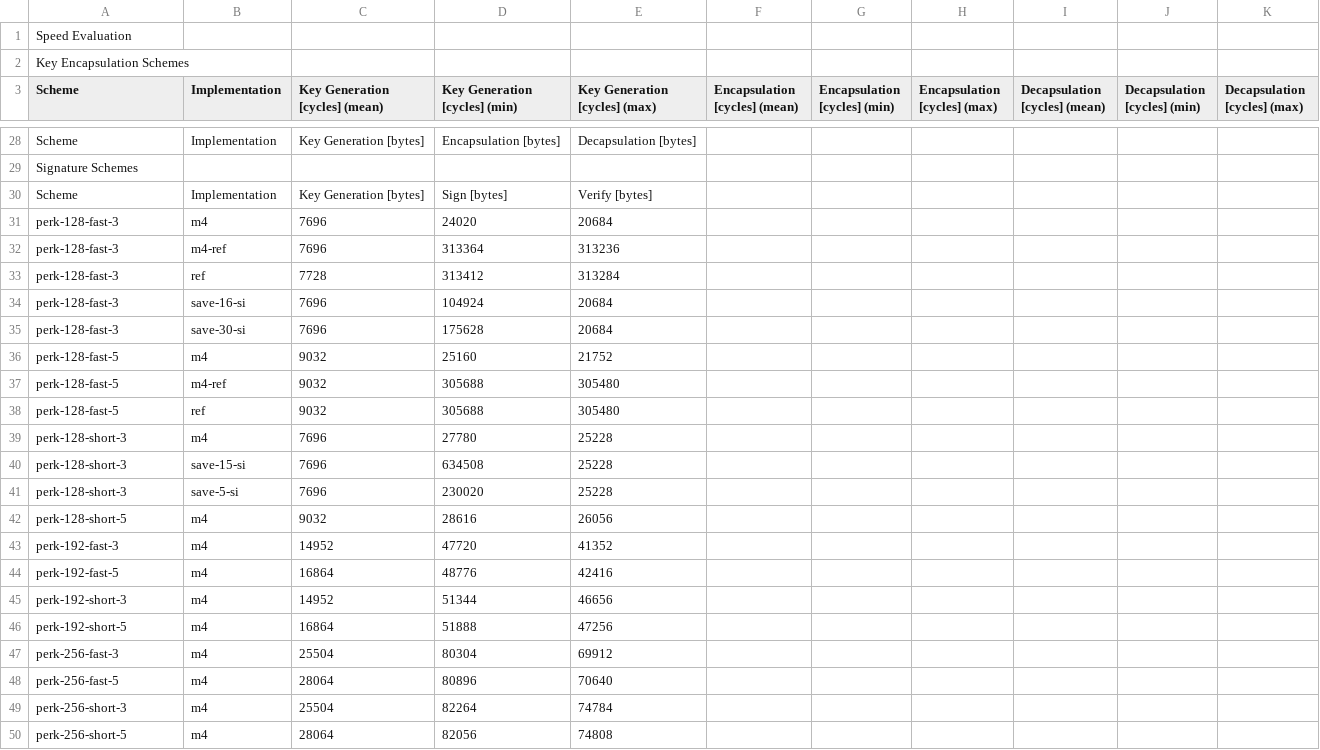
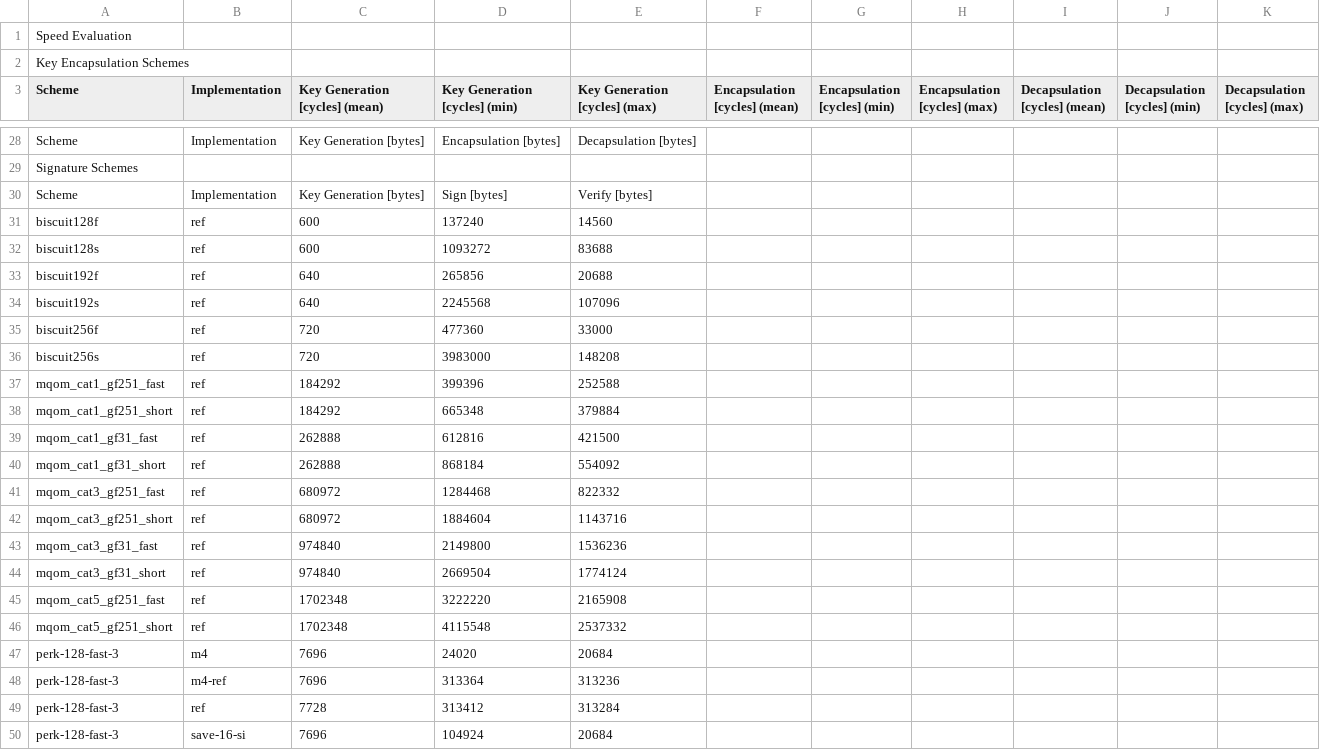
Before and after one commit to Crypto-TII/perk-on-resource-constrained-devices, a CSV file: benchmarks.csv, drawn as a sheet; only a part is shown, gaps mark what is left out; the shorter side is filled out with more unchanged rows; the diff covers the shown part only; the diff names each change by its address in the sheet, - before the commit and + after, or states it on an @@ line.

Commit message:
add mqom and biscuit stack evalution data

```diff
--- a/benchmarks.csv
+++ b/benchmarks.csv
+row 31: biscuit128f | ref | 600 | 137240 | 14560
+row 32: biscuit128s | ref | 600 | 1093272 | 83688
+row 33: biscuit192f | ref | 640 | 265856 | 20688
+row 34: biscuit192s | ref | 640 | 2245568 | 107096
+row 35: biscuit256f | ref | 720 | 477360 | 33000
+row 36: biscuit256s | ref | 720 | 3983000 | 148208
+row 37: mqom_cat1_gf251_fast | ref | 184292 | 399396 | 252588
+row 38: mqom_cat1_gf251_short | ref | 184292 | 665348 | 379884
+row 39: mqom_cat1_gf31_fast | ref | 262888 | 612816 | 421500
+row 40: mqom_cat1_gf31_short | ref | 262888 | 868184 | 554092
+row 41: mqom_cat3_gf251_fast | ref | 680972 | 1284468 | 822332
+row 42: mqom_cat3_gf251_short | ref | 680972 | 1884604 | 1143716
+row 43: mqom_cat3_gf31_fast | ref | 974840 | 2149800 | 1536236
+row 44: mqom_cat3_gf31_short | ref | 974840 | 2669504 | 1774124
+row 45: mqom_cat5_gf251_fast | ref | 1702348 | 3222220 | 2165908
+row 46: mqom_cat5_gf251_short | ref | 1702348 | 4115548 | 2537332
```
Also changed, not shown: 16 added rows elsewhere in this file, 2 other files.
